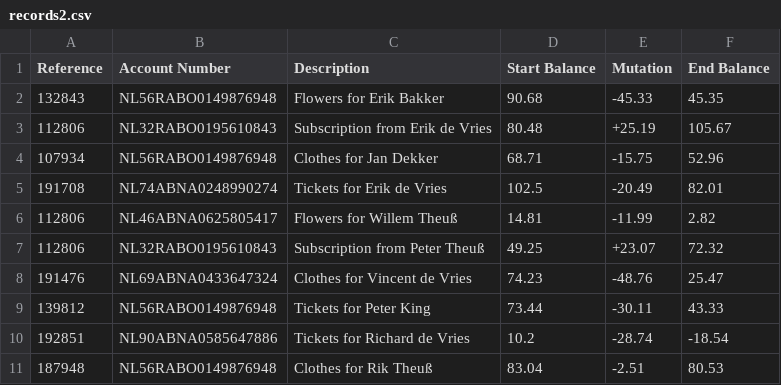
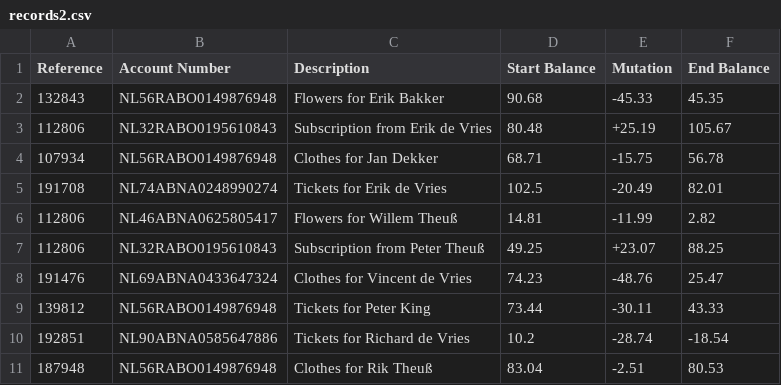
Before and after one commit to dwightjelee/rabobank-customer-statement-processor, a CSV file: customer-statement-processor/src/assets/data/records2.csv, drawn as a sheet.

Commit message:
RB-04: parse and map xml data, refactor interfaces, add styling

```diff
--- a/customer-statement-processor/src/assets/data/records2.csv
+++ b/customer-statement-processor/src/assets/data/records2.csv
@@ -3,6 +3,6 @@ Reference,Account Number,Description,Start Balance,Mutation,End Balance
 112806,NL32RABO0195610843,Subscription from Erik de Vries,80.48,+25.19,105.67
-107934,NL56RABO0149876948,Clothes for Jan Dekker,68.71,-15.75,52.96
+107934,NL56RABO0149876948,Clothes for Jan Dekker,68.71,-15.75,56.78
 191708,NL74ABNA0248990274,Tickets for Erik de Vries,102.5,-20.49,82.01
 112806,NL46ABNA0625805417,Flowers for Willem Theuß,14.81,-11.99,2.82
-112806,NL32RABO0195610843,Subscription from Peter Theuß,49.25,+23.07,72.32
+112806,NL32RABO0195610843,Subscription from Peter Theuß,49.25,+23.07,88.25
 191476,NL69ABNA0433647324,Clothes for Vincent de Vries,74.23,-48.76,25.47
```
Also changed, not shown: 15 other files.
